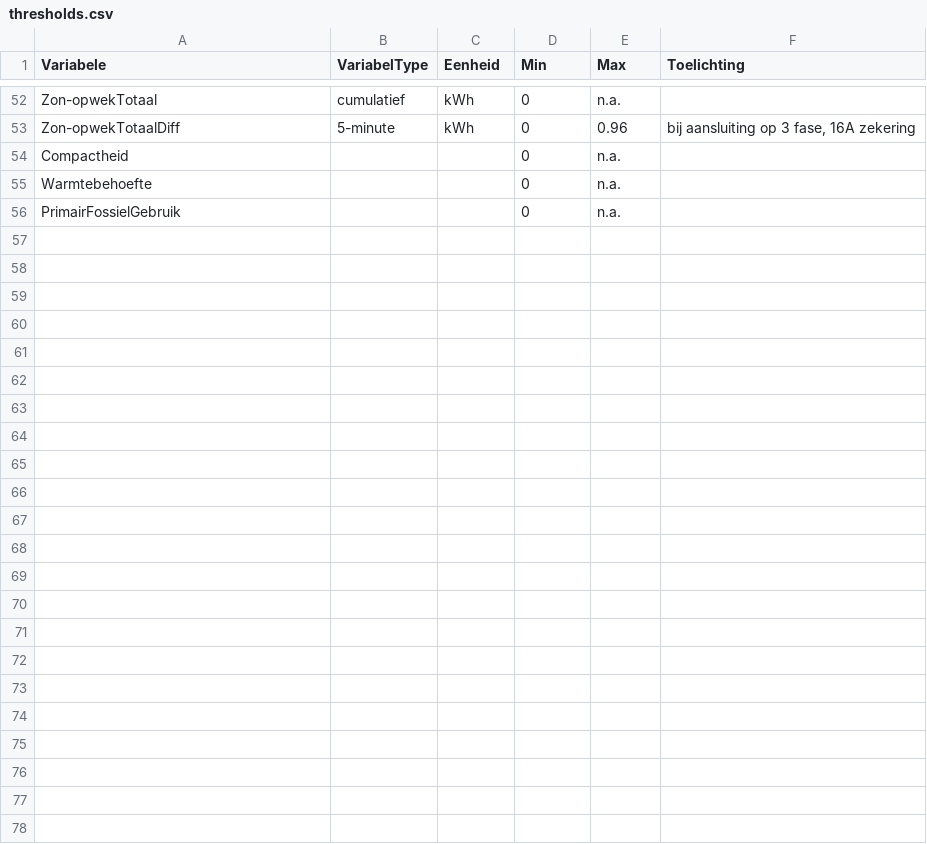
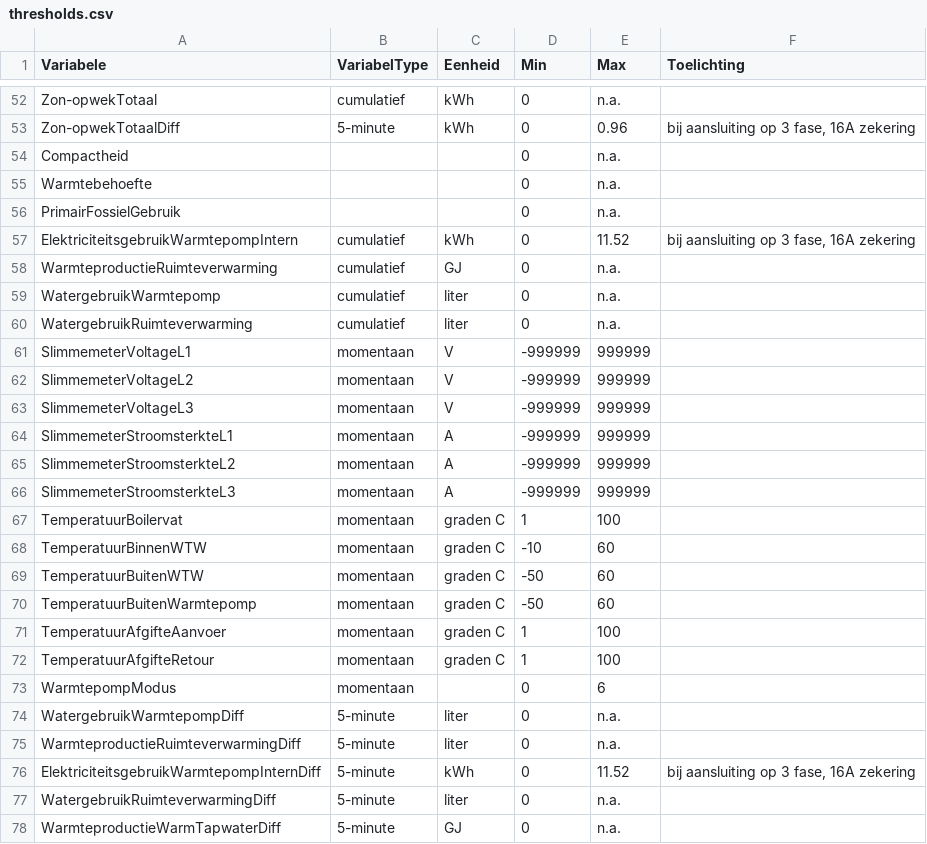
Before and after one commit to Stroomversnelling/etdmap, a CSV file: etdmap/data/thresholds.csv, drawn as a sheet; only a part is shown, gaps mark what is left out.

Commit message:
Updates to data model, thresholds and tests; fixes to metadata updates in index_helpers

```diff
--- a/etdmap/data/thresholds.csv
+++ b/etdmap/data/thresholds.csv
@@ -56 +56,23 @@ Warmtebehoefte,,,0,n.a.,
 PrimairFossielGebruik,,,0,n.a.,
+ElektriciteitsgebruikWarmtepompIntern,cumulatief,kWh,0,11.52,"bij aansluiting op 3 fase, 16A zekering"
+WarmteproductieRuimteverwarming,cumulatief,GJ,0,n.a.,
+WatergebruikWarmtepomp,cumulatief,liter,0,n.a.,
+WatergebruikRuimteverwarming,cumulatief,liter,0,n.a.,
+SlimmemeterVoltageL1,momentaan,V,-999999,999999,
+SlimmemeterVoltageL2,momentaan,V,-999999,999999,
+SlimmemeterVoltageL3,momentaan,V,-999999,999999,
+SlimmemeterStroomsterkteL1,momentaan,A,-999999,999999,
+SlimmemeterStroomsterkteL2,momentaan,A,-999999,999999,
+SlimmemeterStroomsterkteL3,momentaan,A,-999999,999999,
+TemperatuurBoilervat,momentaan,graden C,1,100,
+TemperatuurBinnenWTW,momentaan,graden C,-10,60,
+TemperatuurBuitenWTW,momentaan,graden C,-50,60,
+TemperatuurBuitenWarmtepomp,momentaan,graden C,-50,60,
+TemperatuurAfgifteAanvoer,momentaan,graden C,1,100,
+TemperatuurAfgifteRetour,momentaan,graden C,1,100,
+WarmtepompModus,momentaan,,0,6,
+WatergebruikWarmtepompDiff,5-minute,liter,0,n.a.,
+WarmteproductieRuimteverwarmingDiff,5-minute,liter,0,n.a.,
+ElektriciteitsgebruikWarmtepompInternDiff,5-minute,kWh,0,11.52,"bij aansluiting op 3 fase, 16A zekering"
+WatergebruikRuimteverwarmingDiff,5-minute,liter,0,n.a.,
+WarmteproductieWarmTapwaterDiff,5-minute,GJ,0,n.a.,
```
Also changed, not shown: 8 other files.
